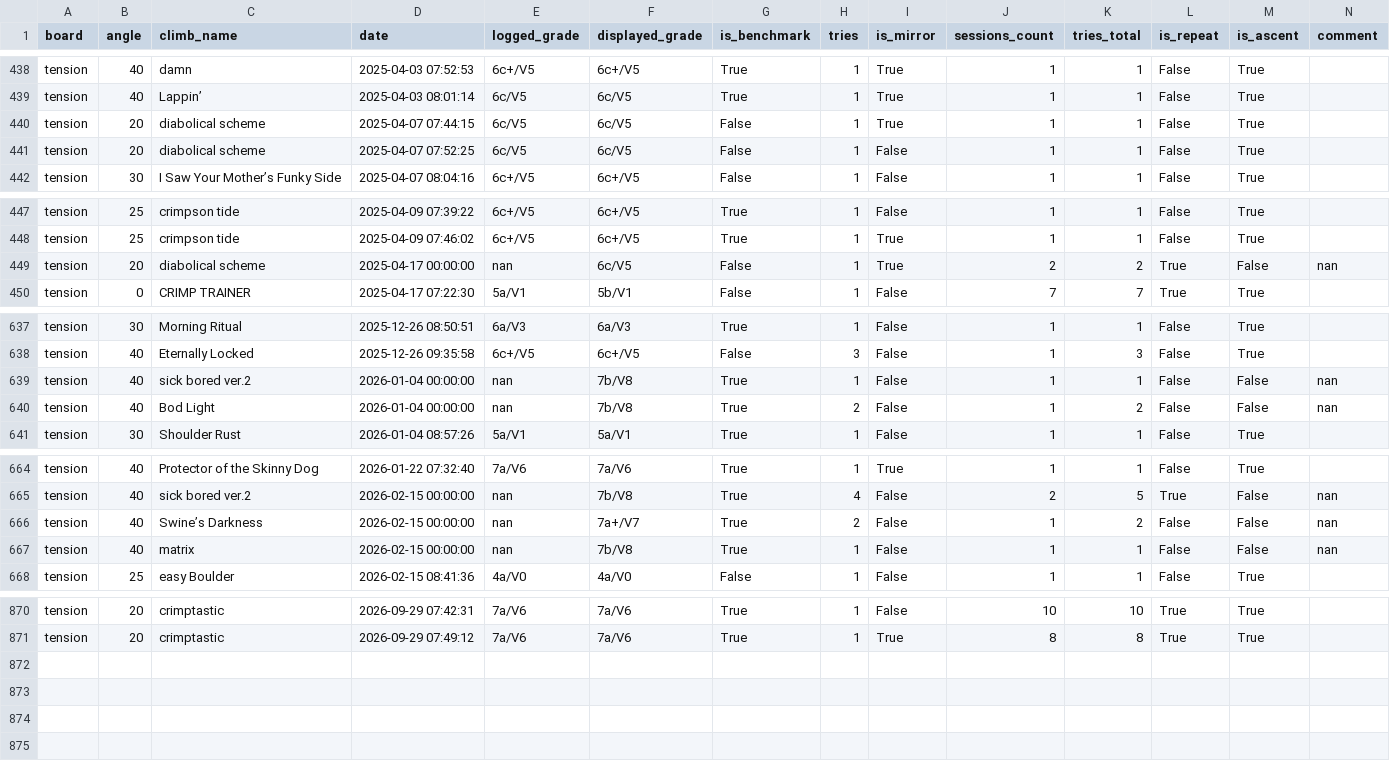
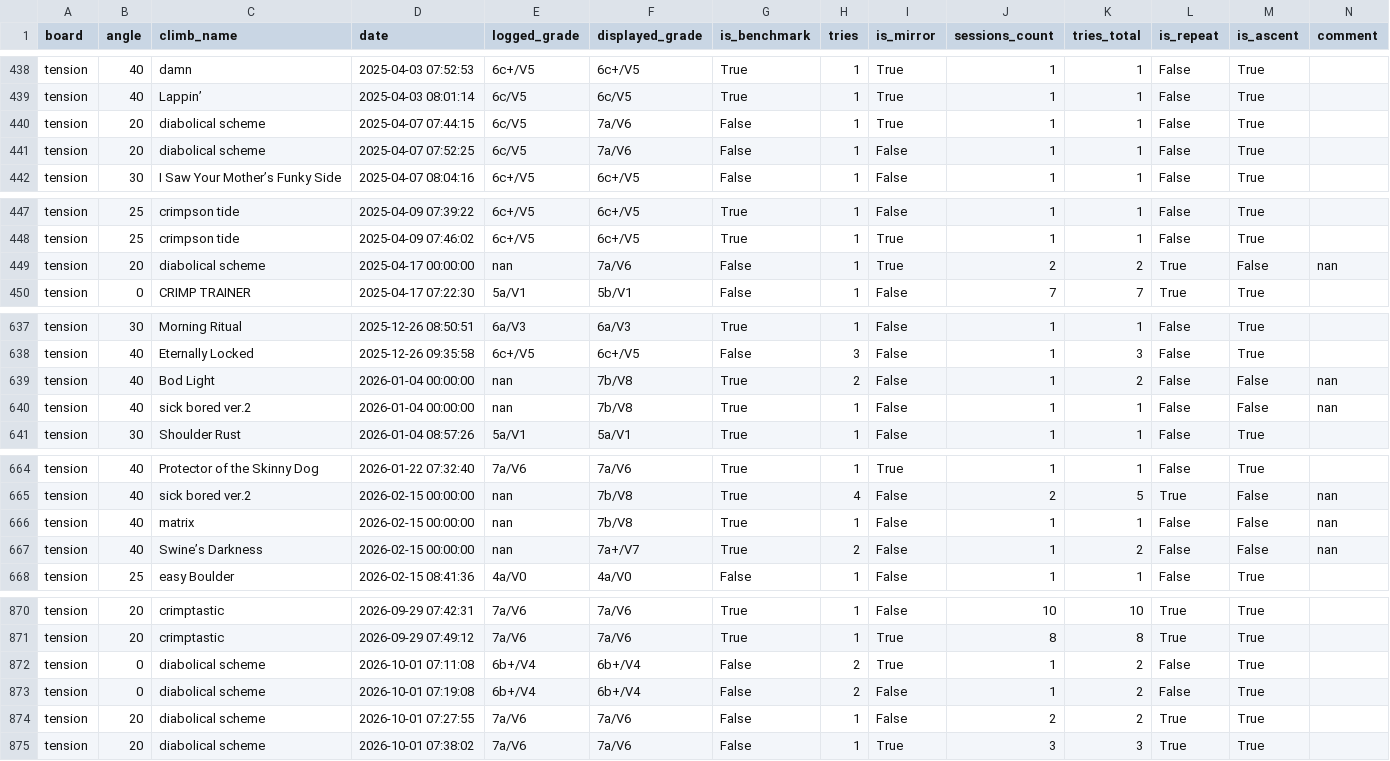
Before and after one commit to b-slim/b-slim.github.io, a CSV file: logbook.csv, drawn as a sheet; only a part is shown, gaps mark what is left out; the diff covers the shown part only.

```diff
--- a/logbook.csv
+++ b/logbook.csv
@@ -439,4 +439,4 @@ tension,40,damn,2025-04-03 07:52:53,6c+/V5,6c+/V5,True,1,True,1,1,False,True,
 tension,40,Lappin’,2025-04-03 08:01:14,6c/V5,6c/V5,True,1,True,1,1,False,True,
-tension,20,diabolical scheme,2025-04-07 07:44:15,6c/V5,6c/V5,False,1,True,1,1,False,True,
-tension,20,diabolical scheme,2025-04-07 07:52:25,6c/V5,6c/V5,False,1,False,1,1,False,True,
+tension,20,diabolical scheme,2025-04-07 07:44:15,6c/V5,7a/V6,False,1,True,1,1,False,True,
+tension,20,diabolical scheme,2025-04-07 07:52:25,6c/V5,7a/V6,False,1,False,1,1,False,True,
 tension,30,I Saw Your Mother’s Funky Side,2025-04-07 08:04:16,6c+/V5,6c+/V5,False,1,False,1,1,False,True,
@@ -448,3 +448,3 @@ tension,25,crimpson tide,2025-04-09 07:39:22,6c+/V5,6c+/V5,True,1,False,1,1,Fals
 tension,25,crimpson tide,2025-04-09 07:46:02,6c+/V5,6c+/V5,True,1,True,1,1,False,True,
-tension,20,diabolical scheme,2025-04-17 00:00:00,nan,6c/V5,False,1,True,2,2,True,False,nan
+tension,20,diabolical scheme,2025-04-17 00:00:00,nan,7a/V6,False,1,True,2,2,True,False,nan
 tension,0,CRIMP TRAINER,2025-04-17 07:22:30,5a/V1,5b/V1,False,1,False,7,7,True,True,
@@ -638,4 +638,4 @@ tension,30,Morning Ritual,2025-12-26 08:50:51,6a/V3,6a/V3,True,1,False,1,1,False
 tension,40,Eternally Locked,2025-12-26 09:35:58,6c+/V5,6c+/V5,False,3,False,1,3,False,True,
+tension,40,Bod Light,2026-01-04 00:00:00,nan,7b/V8,True,2,False,1,2,False,False,nan
 tension,40,sick bored ver.2,2026-01-04 00:00:00,nan,7b/V8,True,1,False,1,1,False,False,nan
-tension,40,Bod Light,2026-01-04 00:00:00,nan,7b/V8,True,2,False,1,2,False,False,nan
 tension,30,Shoulder Rust,2026-01-04 08:57:26,5a/V1,5a/V1,True,1,False,1,1,False,True,
@@ -665,4 +665,4 @@ tension,40,Protector of the Skinny Dog,2026-01-22 07:32:40,7a/V6,7a/V6,True,1,Tr
 tension,40,sick bored ver.2,2026-02-15 00:00:00,nan,7b/V8,True,4,False,2,5,True,False,nan
+tension,40,matrix,2026-02-15 00:00:00,nan,7b/V8,True,1,False,1,1,False,False,nan
 tension,40,Swine’s Darkness,2026-02-15 00:00:00,nan,7a+/V7,True,2,False,1,2,False,False,nan
-tension,40,matrix,2026-02-15 00:00:00,nan,7b/V8,True,1,False,1,1,False,False,nan
 tension,25,easy Boulder,2026-02-15 08:41:36,4a/V0,4a/V0,False,1,False,1,1,False,True,
@@ -871 +871,5 @@ tension,20,crimptastic,2026-09-29 07:42:31,7a/V6,7a/V6,True,1,False,10,10,True,T
 tension,20,crimptastic,2026-09-29 07:49:12,7a/V6,7a/V6,True,1,True,8,8,True,True,
+tension,0,diabolical scheme,2026-10-01 07:11:08,6b+/V4,6b+/V4,False,2,True,1,2,False,True,
+tension,0,diabolical scheme,2026-10-01 07:19:08,6b+/V4,6b+/V4,False,2,False,1,2,False,True,
+tension,20,diabolical scheme,2026-10-01 07:27:55,7a/V6,7a/V6,False,1,False,2,2,True,True,
+tension,20,diabolical scheme,2026-10-01 07:38:02,7a/V6,7a/V6,False,1,True,3,3,True,True,
```
Also changed, not shown: 3 moved rows elsewhere in this file, 1 other file.
